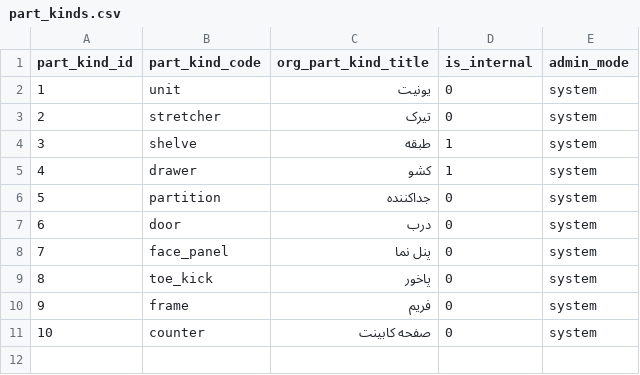
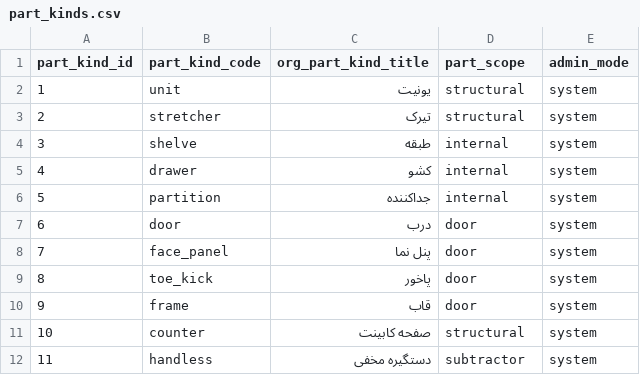
Before and after one commit to paddesigngroup-cloud/design, a CSV file: data/admins/00000000-0000-0000-0000-000000000001/tables/part_kinds.csv, drawn as a sheet.

Commit message:
feat: update param_groups, params, part_formulas, part_kinds to include handless features
- Modified param_groups.csv to update image references and add a new entry for 'handleless'.
- Adjusted params.csv to change the offset for left offset bar and added new parameters related to handless features including width, height, depth, and offsets.
- Refactored part_formulas.csv to include a new column for part model title and updated formulas accordingly.
- Enhanced part_kinds.csv to introduce a new part kind for 'handless' with appropriate scope.

```diff
--- a/data/admins/00000000-0000-0000-0000-000000000001/tables/part_kinds.csv
+++ b/data/admins/00000000-0000-0000-0000-000000000001/tables/part_kinds.csv
@@ -1,11 +1,12 @@
-part_kind_id,part_kind_code,org_part_kind_title,is_internal,admin_mode
-1,unit,یونیت,0,system
-2,stretcher,تیرک,0,system
-3,shelve,طبقه,1,system
-4,drawer,کشو,1,system
-5,partition,جداکننده,0,system
-6,door,درب,0,system
-7,face_panel,پنل نما,0,system
-8,toe_kick,پاخور,0,system
-9,frame,فریم,0,system
-10,counter,صفحه کابینت,0,system
+part_kind_id,part_kind_code,org_part_kind_title,part_scope,admin_mode
+1,unit,یونیت,structural,system
+2,stretcher,تیرک,structural,system
+3,shelve,طبقه,internal,system
+4,drawer,کشو,internal,system
+5,partition,جداکننده,internal,system
+6,door,درب,door,system
+7,face_panel,پنل نما,door,system
+8,toe_kick,پاخور,door,system
+9,frame,قاب,door,system
+10,counter,صفحه کابینت,structural,system
+11,handless,دستگیره مخفی,subtractor,system
```
Also changed, not shown: data/admins/00000000-0000-0000-0000-000000000001/tables/param_groups.csv, data/admins/00000000-0000-0000-0000-000000000001/tables/params.csv, 2 other files.
